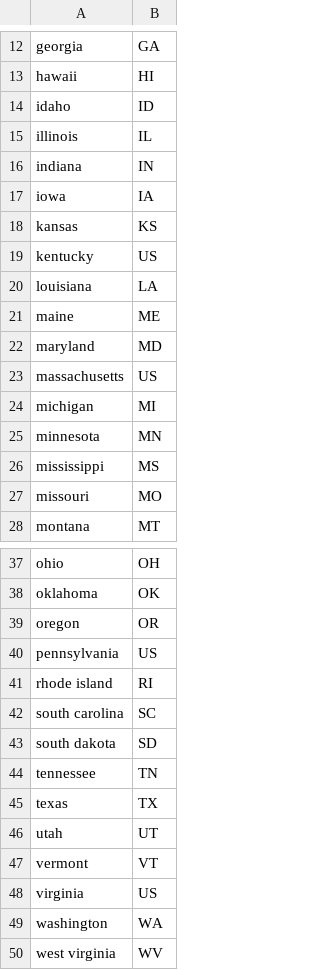
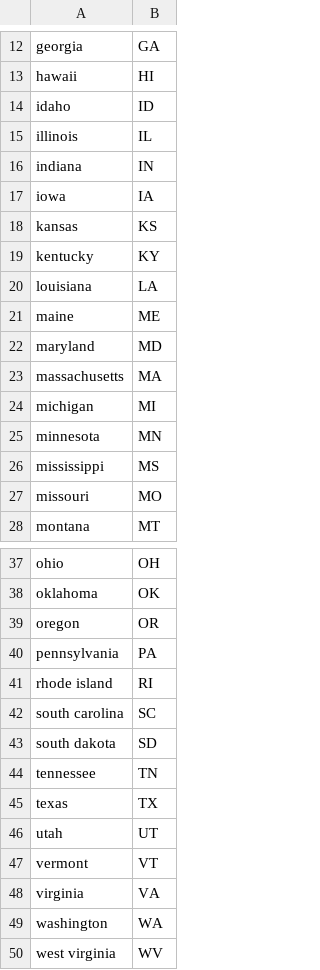
Before and after one commit to jaredsmithse/EarthDayChallenge, a CSV file: app/state-name-map.csv, drawn as a sheet; only a part is shown, gaps mark what is left out.

Commit message:
Add new data set, the new number crunching just killed my laptop!

```diff
--- a/app/state-name-map.csv
+++ b/app/state-name-map.csv
@@ -18,3 +18,3 @@ iowa,IA
 kansas,KS
-kentucky,US
+kentucky,KY
 louisiana,LA
@@ -22,3 +22,3 @@ maine,ME
 maryland,MD
-massachusetts,US
+massachusetts,MA
 michigan,MI
@@ -39,3 +39,3 @@ oklahoma,OK
 oregon,OR
-pennsylvania,US
+pennsylvania,PA
 rhode island,RI
@@ -47,3 +47,3 @@ utah,UT
 vermont,VT
-virginia,US
+virginia,VA
 washington,WA
```
Also changed, not shown: 4 other files.
